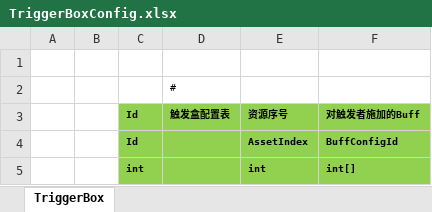
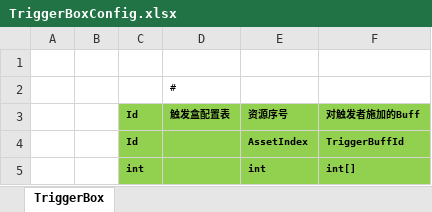
Before and after one commit to susices/ET, an Excel workbook: Excel/DynamicEntity/TriggerBox/TriggerBoxConfig.xlsx, sheet TriggerBox, drawn as a sheet; values as stored, in another font and other column widths than the file's, no borders; the diff names each change by its address in the sheet, - before the commit and + after, or states it on an @@ line.

```diff
--- a/Excel/DynamicEntity/TriggerBox/TriggerBoxConfig.xlsx (sheet TriggerBox)
+++ b/Excel/DynamicEntity/TriggerBox/TriggerBoxConfig.xlsx (sheet TriggerBox)
-F4: BuffConfigId
+F4: TriggerBuffId
```
Also changed, not shown: Excel/DynamicEntity/Character/CharacterConfig.xlsx, Excel/DynamicEntity/Interactable/InteractableConfig.xlsx, 34 other files.
